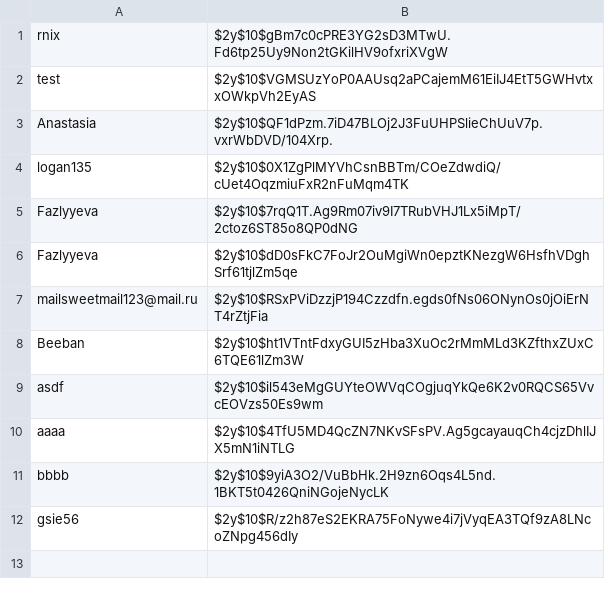
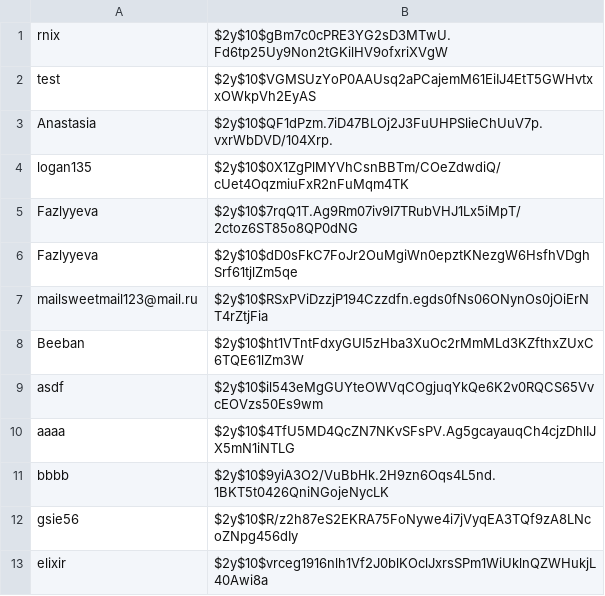
Before and after one commit to knigopis/repo2.knigopis.com, a CSV file: auth.csv, drawn as a sheet; the diff names each change by its address in the sheet, - before the commit and + after, or states it on an @@ line.

Commit message:
Added auth 'elixir'

```diff
--- a/auth.csv
+++ b/auth.csv
+row 13: elixir | $2y$10$vrceg1916nlh1Vf2J0blKOclJxrsSPm1WiUklnQZWHukjL40Awi8a
```
Also changed, not shown: 3 other files.
